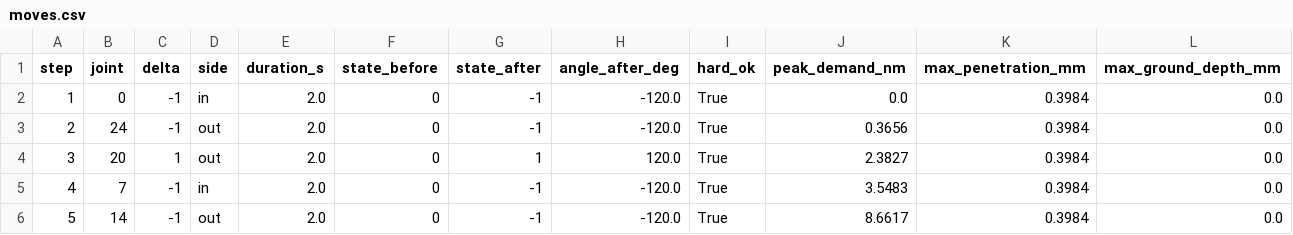
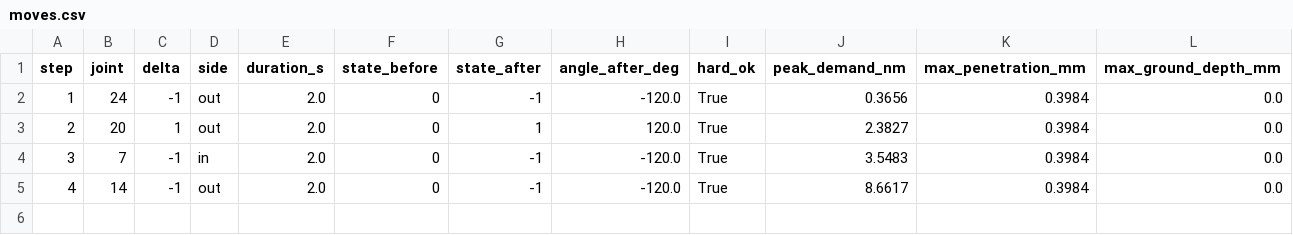
Before and after one commit to AydanLing/Hack-The-North, a CSV file: cubot-v2/handoff/shapes/39-spiral/moves.csv, drawn as a sheet.

```diff
--- a/cubot-v2/handoff/shapes/39-spiral/moves.csv
+++ b/cubot-v2/handoff/shapes/39-spiral/moves.csv
@@ -1,6 +1,5 @@
 step,joint,delta,side,duration_s,state_before,state_after,angle_after_deg,hard_ok,peak_demand_nm,max_penetration_mm,max_ground_depth_mm
-1,0,-1,in,2.0,0,-1,-120.0,True,0.0,0.3984,0.0
-2,24,-1,out,2.0,0,-1,-120.0,True,0.3656,0.3984,0.0
-3,20,1,out,2.0,0,1,120.0,True,2.3827,0.3984,0.0
-4,7,-1,in,2.0,0,-1,-120.0,True,3.5483,0.3984,0.0
-5,14,-1,out,2.0,0,-1,-120.0,True,8.6617,0.3984,0.0
+1,24,-1,out,2.0,0,-1,-120.0,True,0.3656,0.3984,0.0
+2,20,1,out,2.0,0,1,120.0,True,2.3827,0.3984,0.0
+3,7,-1,in,2.0,0,-1,-120.0,True,3.5483,0.3984,0.0
+4,14,-1,out,2.0,0,-1,-120.0,True,8.6617,0.3984,0.0
```
Also changed, not shown: cubot-v2/handoff/shapes/35-triangle/moves.csv, 5 other files.
